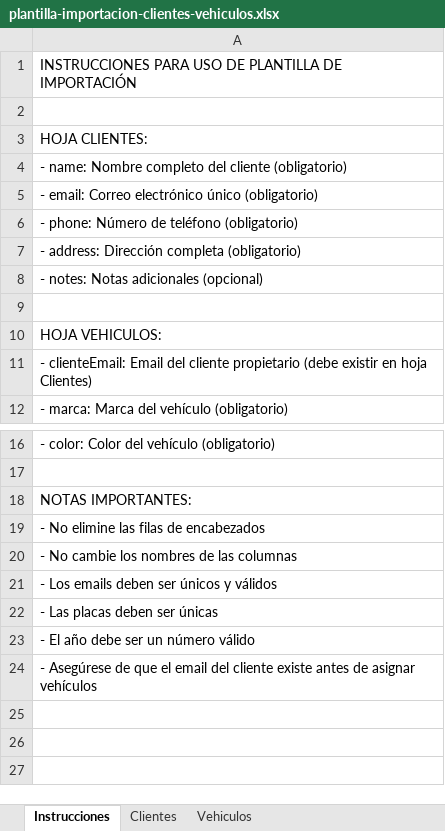
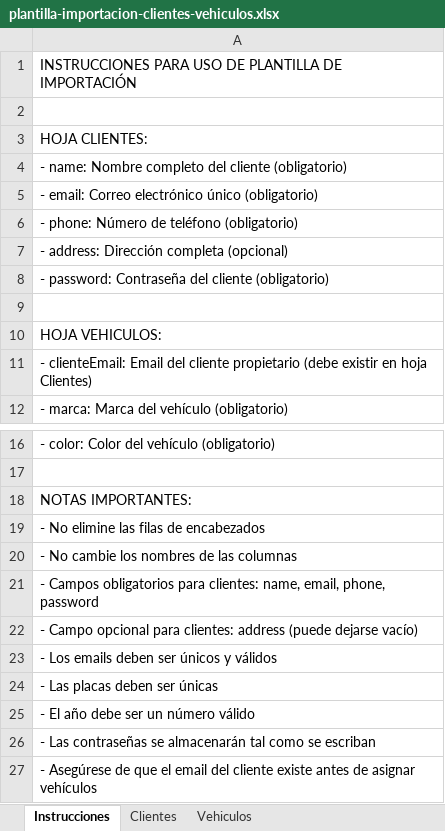
Before and after one commit to Medinaallan/sistema_taller, an Excel workbook: backend/templates/plantilla-importacion-clientes-vehiculos.xlsx, sheet Instrucciones, drawn as a sheet; only a part is shown, gaps mark what is left out; values as stored, in another font and other column widths than the file's, no borders; the diff names each change by its address in the sheet, - before the commit and + after, or states it on an @@ line.

Commit message:
agregado de password en import xlsx

```diff
--- a/backend/templates/plantilla-importacion-clientes-vehiculos.xlsx (sheet Instrucciones)
+++ b/backend/templates/plantilla-importacion-clientes-vehiculos.xlsx (sheet Instrucciones)
-A7: - address: Dirección completa (obligatorio)
+A7: - address: Dirección completa (opcional)
-A8: - notes: Notas adicionales (opcional)
+A8: - password: Contraseña del cliente (obligatorio)
+row 21: - Campos obligatorios para clientes: name, email, phone, password
+row 22: - Campo opcional para clientes: address (puede dejarse vacío)
+row 26: - Las contraseñas se almacenarán tal como se escriban
```
Also changed, not shown: sheet Clientes, 4 other files.
